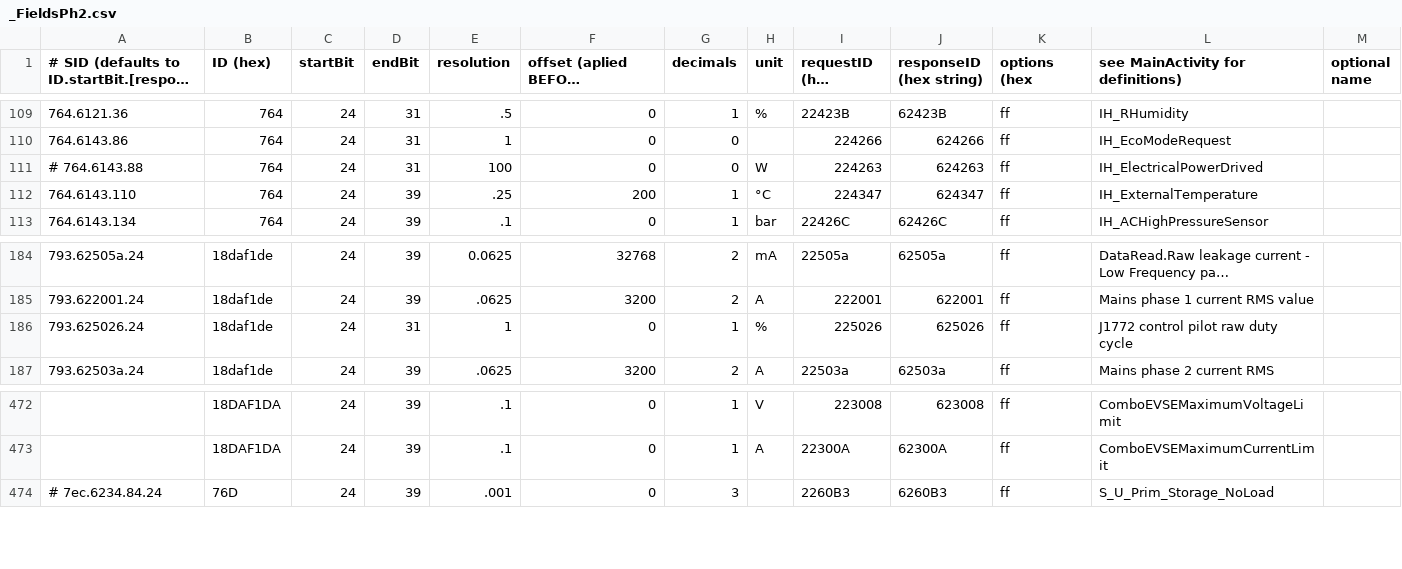
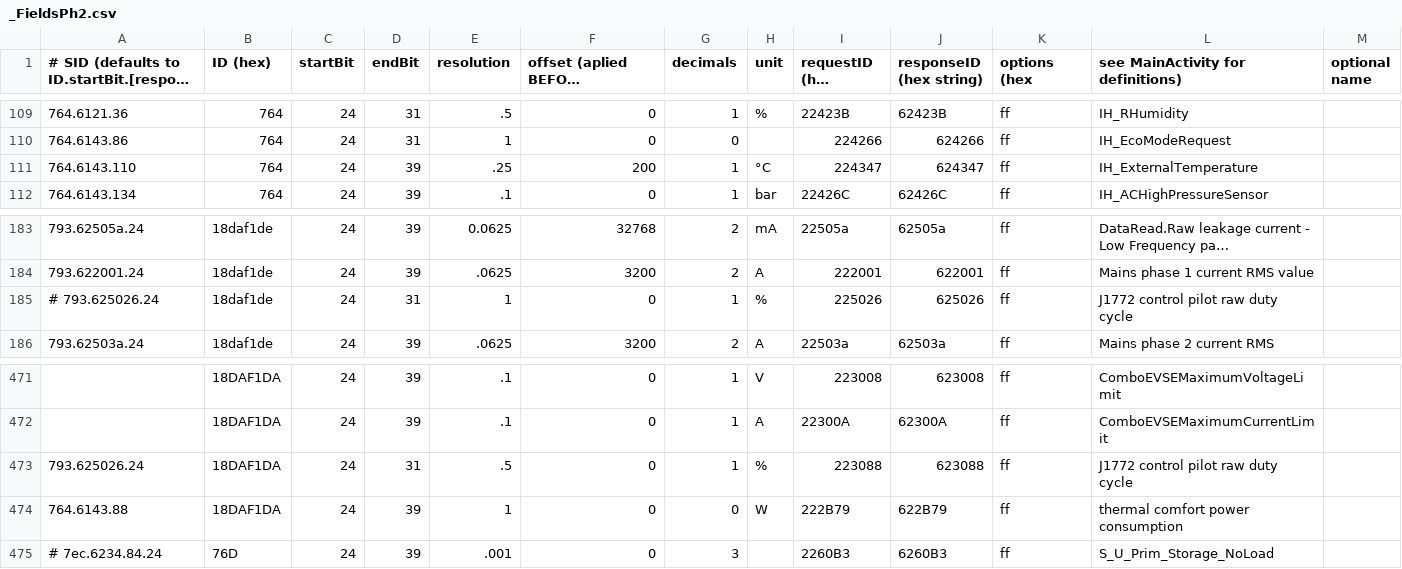
Before and after one commit to fesch/CanZE, a CSV file: app/src/main/assets/_FieldsPh2.csv, drawn as a sheet; only a part is shown, gaps mark what is left out; long unchanged cells end in …; removed rows and columns are numbered as before the commit, all else as after; rows hold the shown columns only; the diff names each change by its address in the sheet, - before the commit and + after, or states it on an @@ line.

Commit message:
Ph2: add AC Pilot amp and ThermalConfortPower

```diff
--- a/app/src/main/assets/_FieldsPh2.csv
+++ b/app/src/main/assets/_FieldsPh2.csv
-row 111: # 764.6143.88 | 764 | 24 | 31 | 100 | 0 | 0 | W | 224263 | 624263 | ff | IH_ElectricalPowerDrived
-A185: 793.625026.24
+A185: # 793.625026.24
+row 473: 793.625026.24 | 18DAF1DA | 24 | 31 | .5 | 0 | 1 | % | 223088 | 623088 | ff | J1772 control pilot raw duty cycle
+row 474: 764.6143.88 | 18DAF1DA | 24 | 39 | 1 | 0 | 0 | W | 222B79 | 622B79 | ff | thermal comfort power consumption
```
Also changed, not shown: 2 other files.
